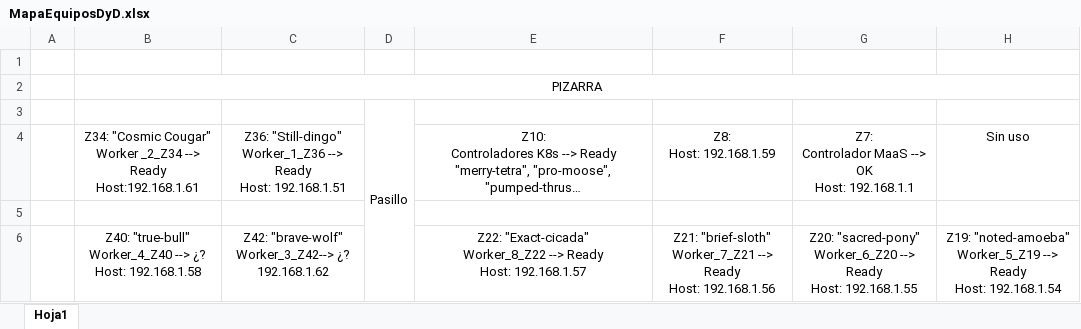
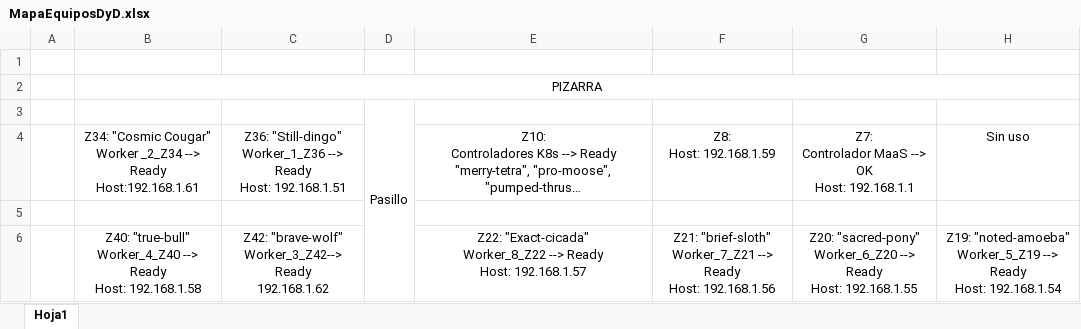
Before and after one commit to teleko-bilbo/servicios-smart-photos-team, an Excel workbook: Practicas/Practica 2/Practica MaaS/MapaEquiposDyD.xlsx, sheet Hoja1, drawn as a sheet; long unchanged cells end in …; values as stored, in another font and other column widths than the file's, no borders; ↵ is a line break in a cell; the diff names each change by its address in the sheet, - before the commit and + after, or states it on an @@ line.

Commit message:
Update MapaEquiposDyD.xlsx

```diff
--- a/Practicas/Practica 2/Practica MaaS/MapaEquiposDyD.xlsx (sheet Hoja1)
+++ b/Practicas/Practica 2/Practica MaaS/MapaEquiposDyD.xlsx (sheet Hoja1)
-B6: …Worker_4_Z40 --> ¿? ↵ Host: 192.168.1.58
+B6: …Worker_4_Z40 --> Ready ↵ Host: 192.168.1.58
-C6: …"brave-wolf" ↵ Worker_3_Z42--> ¿? ↵ 192.168.1.62
+C6: …"brave-wolf" ↵ Worker_3_Z42--> Ready ↵ 192.168.1.62
```
